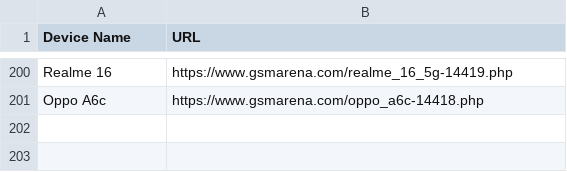
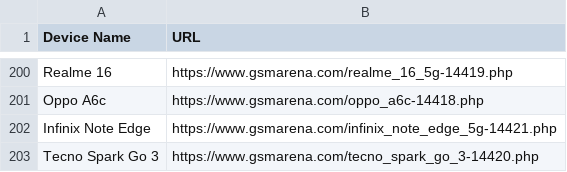
Before and after one commit to fahim12064/gsm_latest_data_full_automation, a CSV file: scraped_devices.csv, drawn as a sheet; only a part is shown, gaps mark what is left out.

```diff
--- a/scraped_devices.csv
+++ b/scraped_devices.csv
@@ -201 +201,3 @@ Realme 16,https://www.gsmarena.com/realme_16_5g-14419.php
 Oppo A6c,https://www.gsmarena.com/oppo_a6c-14418.php
+Infinix Note Edge,https://www.gsmarena.com/infinix_note_edge_5g-14421.php
+Tecno Spark Go 3,https://www.gsmarena.com/tecno_spark_go_3-14420.php
```
Also changed, not shown: 6 other files.
